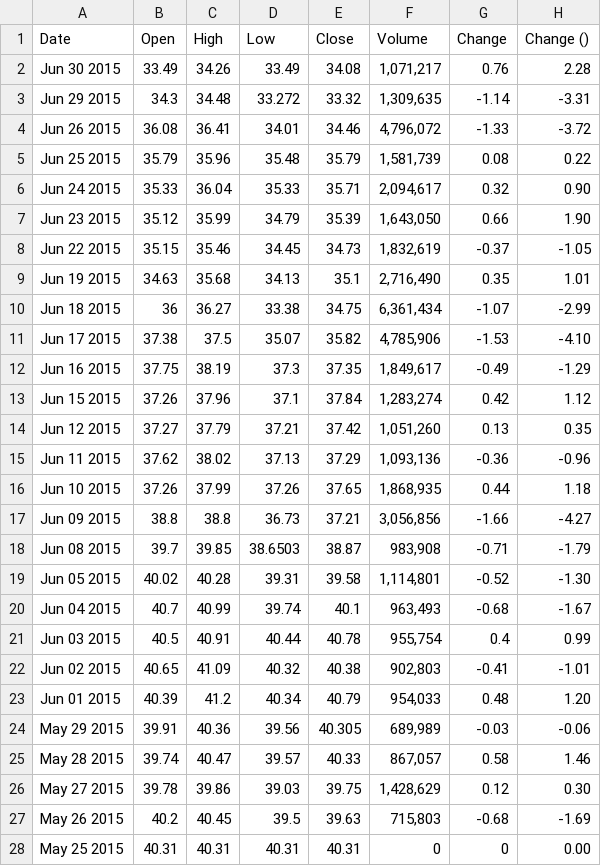
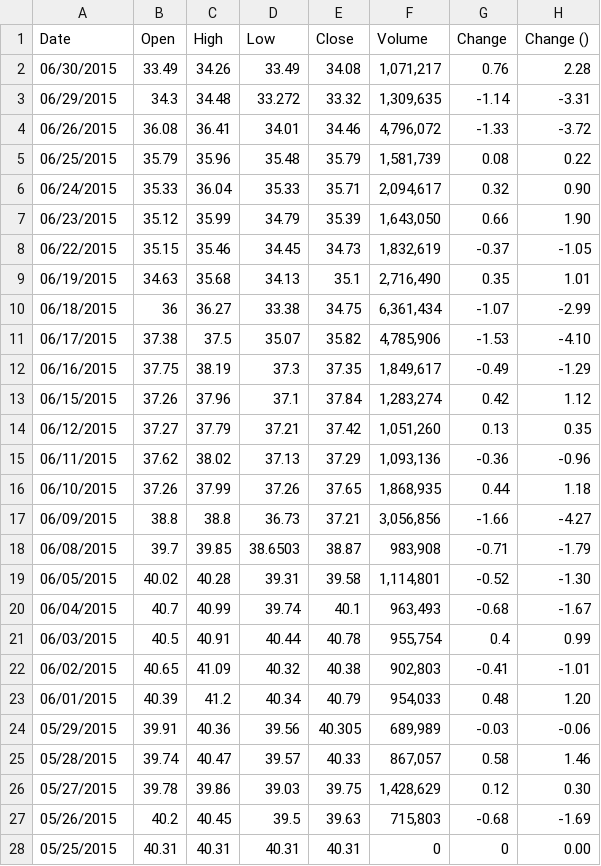
Before and after one commit to boren73/PortfolioBI.CaseStudy, a CSV file: PortfolioBI.CaseStudy/DataSources/NYSE_GRUB_2015.csv, drawn as a sheet; only a part is shown; the diff covers the shown part only.

Commit message:
added visual part; added DataSourceService etc.

```diff
--- a/PortfolioBI.CaseStudy/DataSources/NYSE_GRUB_2015.csv
+++ b/PortfolioBI.CaseStudy/DataSources/NYSE_GRUB_2015.csv
@@ -1,28 +1,28 @@
 Date,Open,High,Low,Close,Volume,Change,Change ()
-Jun 30 2015,33.49,34.26,33.49,34.08,"1,071,217",0.76,2.28
-Jun 29 2015,34.3,34.48,33.272,33.32,"1,309,635",-1.14,-3.31
-Jun 26 2015,36.08,36.41,34.01,34.46,"4,796,072",-1.33,-3.72
-Jun 25 2015,35.79,35.96,35.48,35.79,"1,581,739",0.08,0.22
-Jun 24 2015,35.33,36.04,35.33,35.71,"2,094,617",0.32,0.90
-Jun 23 2015,35.12,35.99,34.79,35.39,"1,643,050",0.66,1.90
-Jun 22 2015,35.15,35.46,34.45,34.73,"1,832,619",-0.37,-1.05
-Jun 19 2015,34.63,35.68,34.13,35.1,"2,716,490",0.35,1.01
-Jun 18 2015,36,36.27,33.38,34.75,"6,361,434",-1.07,-2.99
-Jun 17 2015,37.38,37.5,35.07,35.82,"4,785,906",-1.53,-4.10
-Jun 16 2015,37.75,38.19,37.3,37.35,"1,849,617",-0.49,-1.29
-Jun 15 2015,37.26,37.96,37.1,37.84,"1,283,274",0.42,1.12
-Jun 12 2015,37.27,37.79,37.21,37.42,"1,051,260",0.13,0.35
-Jun 11 2015,37.62,38.02,37.13,37.29,"1,093,136",-0.36,-0.96
-Jun 10 2015,37.26,37.99,37.26,37.65,"1,868,935",0.44,1.18
-Jun 09 2015,38.8,38.8,36.73,37.21,"3,056,856",-1.66,-4.27
-Jun 08 2015,39.7,39.85,38.6503,38.87,"983,908",-0.71,-1.79
-Jun 05 2015,40.02,40.28,39.31,39.58,"1,114,801",-0.52,-1.30
-Jun 04 2015,40.7,40.99,39.74,40.1,"963,493",-0.68,-1.67
-Jun 03 2015,40.5,40.91,40.44,40.78,"955,754",0.4,0.99
-Jun 02 2015,40.65,41.09,40.32,40.38,"902,803",-0.41,-1.01
-Jun 01 2015,40.39,41.2,40.34,40.79,"954,033",0.48,1.20
-May 29 2015,39.91,40.36,39.56,40.305,"689,989",-0.03,-0.06
-May 28 2015,39.74,40.47,39.57,40.33,"867,057",0.58,1.46
-May 27 2015,39.78,39.86,39.03,39.75,"1,428,629",0.12,0.30
-May 26 2015,40.2,40.45,39.5,39.63,"715,803",-0.68,-1.69
-May 25 2015,40.31,40.31,40.31,40.31,0,0,0.00
+06/30/2015,33.49,34.26,33.49,34.08,"1,071,217",0.76,2.28
+06/29/2015,34.3,34.48,33.272,33.32,"1,309,635",-1.14,-3.31
+06/26/2015,36.08,36.41,34.01,34.46,"4,796,072",-1.33,-3.72
+06/25/2015,35.79,35.96,35.48,35.79,"1,581,739",0.08,0.22
+06/24/2015,35.33,36.04,35.33,35.71,"2,094,617",0.32,0.90
+06/23/2015,35.12,35.99,34.79,35.39,"1,643,050",0.66,1.90
+06/22/2015,35.15,35.46,34.45,34.73,"1,832,619",-0.37,-1.05
+06/19/2015,34.63,35.68,34.13,35.1,"2,716,490",0.35,1.01
+06/18/2015,36,36.27,33.38,34.75,"6,361,434",-1.07,-2.99
+06/17/2015,37.38,37.5,35.07,35.82,"4,785,906",-1.53,-4.10
+06/16/2015,37.75,38.19,37.3,37.35,"1,849,617",-0.49,-1.29
+06/15/2015,37.26,37.96,37.1,37.84,"1,283,274",0.42,1.12
+06/12/2015,37.27,37.79,37.21,37.42,"1,051,260",0.13,0.35
+06/11/2015,37.62,38.02,37.13,37.29,"1,093,136",-0.36,-0.96
+06/10/2015,37.26,37.99,37.26,37.65,"1,868,935",0.44,1.18
+06/09/2015,38.8,38.8,36.73,37.21,"3,056,856",-1.66,-4.27
+06/08/2015,39.7,39.85,38.6503,38.87,"983,908",-0.71,-1.79
+06/05/2015,40.02,40.28,39.31,39.58,"1,114,801",-0.52,-1.30
+06/04/2015,40.7,40.99,39.74,40.1,"963,493",-0.68,-1.67
+06/03/2015,40.5,40.91,40.44,40.78,"955,754",0.4,0.99
+06/02/2015,40.65,41.09,40.32,40.38,"902,803",-0.41,-1.01
+06/01/2015,40.39,41.2,40.34,40.79,"954,033",0.48,1.20
+05/29/2015,39.91,40.36,39.56,40.305,"689,989",-0.03,-0.06
+05/28/2015,39.74,40.47,39.57,40.33,"867,057",0.58,1.46
+05/27/2015,39.78,39.86,39.03,39.75,"1,428,629",0.12,0.30
+05/26/2015,40.2,40.45,39.5,39.63,"715,803",-0.68,-1.69
+05/25/2015,40.31,40.31,40.31,40.31,0,0,0.00
```
Also changed, not shown: 42 edited cells elsewhere in this file, 17 other files.
